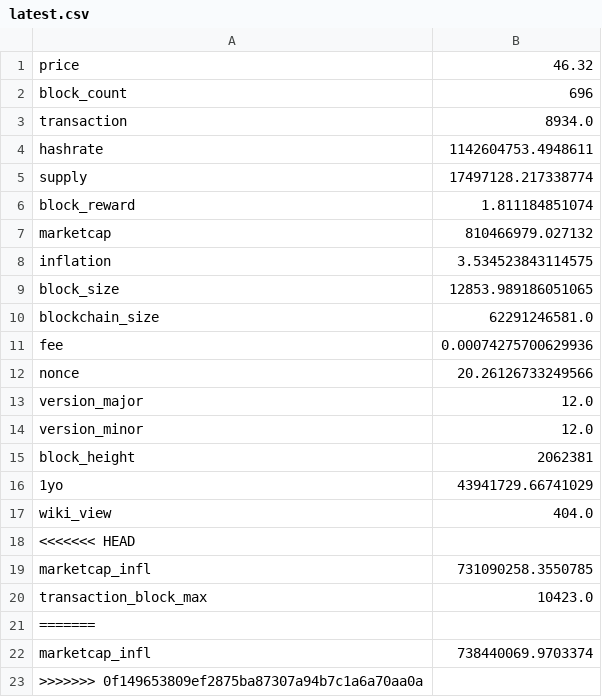
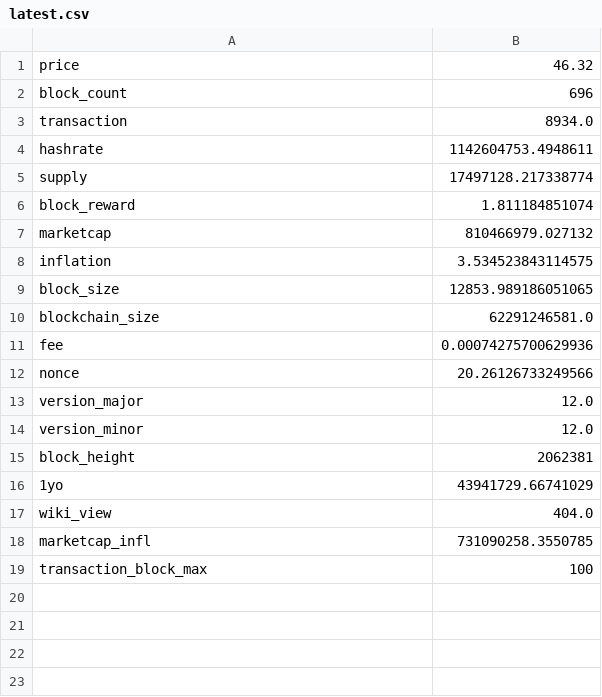
Before and after one commit to aboutmonero/aboutmonero, a CSV file: latest.csv, drawn as a sheet.

Commit message:
new chart

```diff
--- a/latest.csv
+++ b/latest.csv
@@ -17,7 +17,3 @@ block_height,2062381
 wiki_view,404.0
-<<<<<<< HEAD
 marketcap_infl,731090258.3550785
-transaction_block_max,10423.0
-=======
-marketcap_infl,738440069.9703374
->>>>>>> 0f149653809ef2875ba87307a94b7c1a6a70aa0a
+transaction_block_max,100
```
